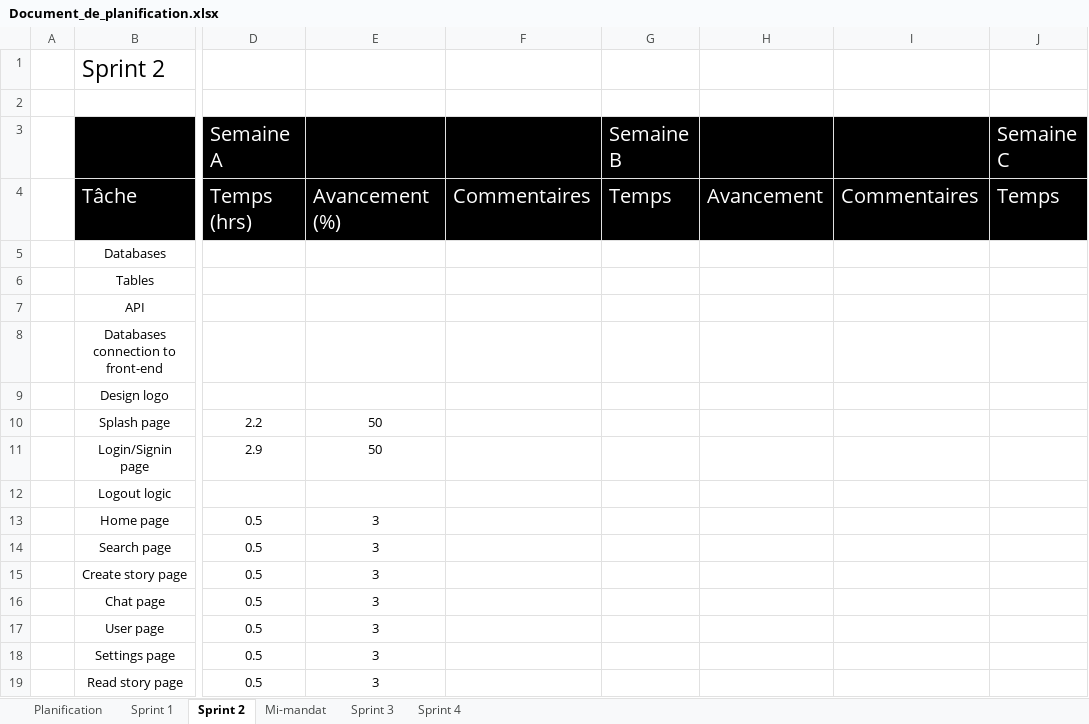
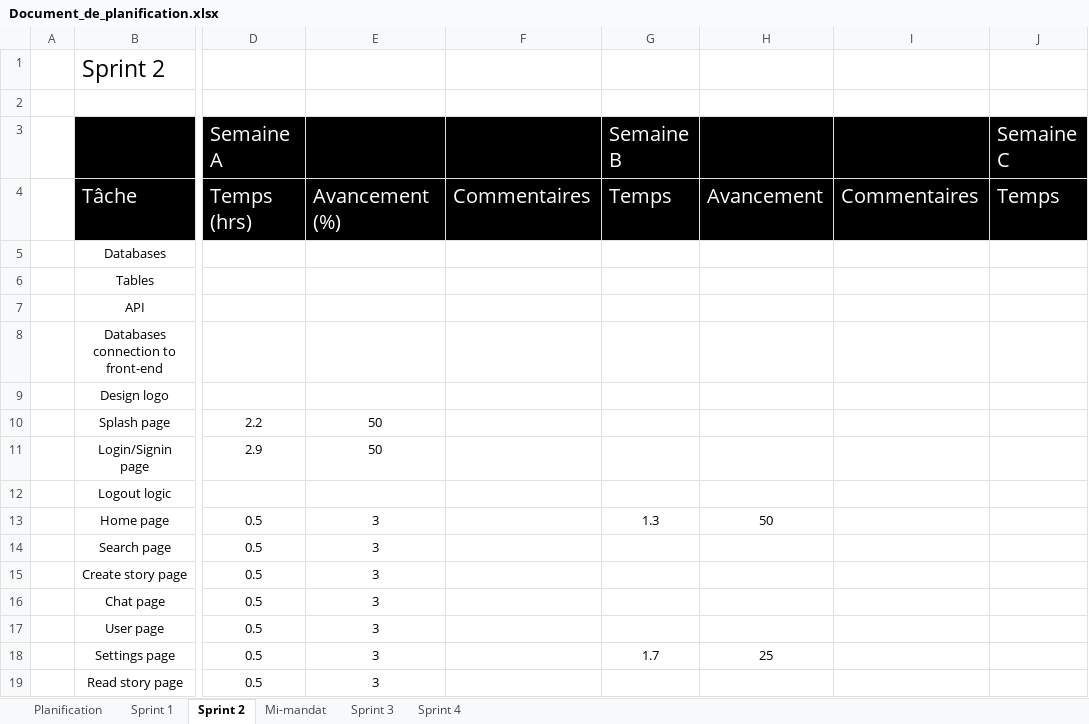
Before and after one commit to Loic-Rodrigue-Gauthier/inkreate, an Excel workbook: doc/Document_de_planification.xlsx, sheet Sprint 2, drawn as a sheet; only a part is shown, gaps mark what is left out; values as stored, in another font and other column widths than the file's, no borders; the diff names each change by its address in the sheet, - before the commit and + after, or states it on an @@ line.

```diff
--- a/doc/Document_de_planification.xlsx (sheet Sprint 2)
+++ b/doc/Document_de_planification.xlsx (sheet Sprint 2)
-G13 (Semaine B): (empty)
+G13 (Semaine B): 1.3
-H13: (empty)
+H13: 50
-G18 (Semaine B): (empty)
+G18 (Semaine B): 1.7
-H18: (empty)
+H18: 25
```
Also changed, not shown: 14 other files.
